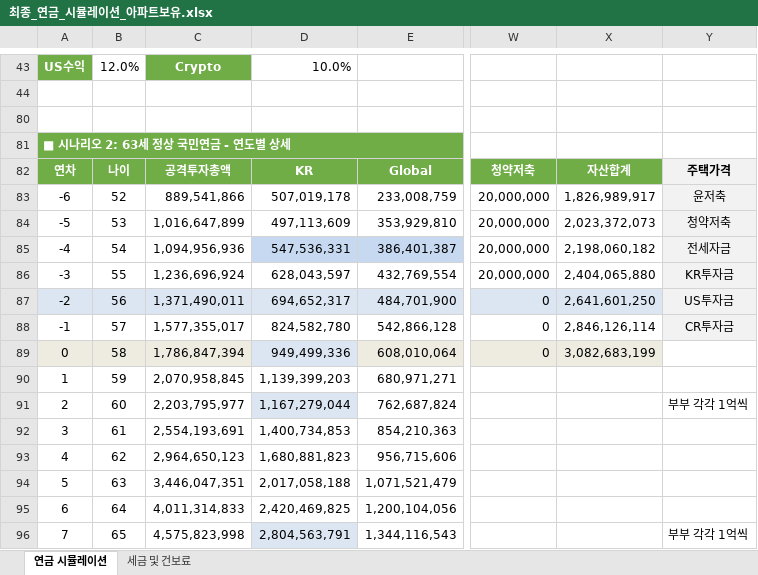
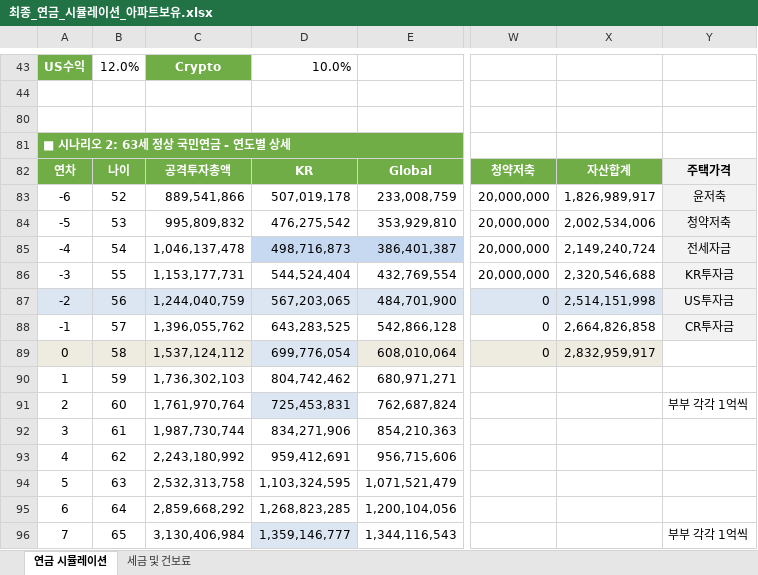
Before and after one commit to zalankr/git_folder, an Excel workbook: 최종_연금_시뮬레이션_아파트보유.xlsx, sheet 연금 시뮬레이션, drawn as a sheet; only a part is shown, gaps mark what is left out; values as stored, in another font and other column widths than the file's, no borders; the diff covers the shown part only; the diff names each change by its address in the sheet, - before the commit and + after, or states it on an @@ line.

```diff
--- a/최종_연금_시뮬레이션_아파트보유.xlsx (sheet 연금 시뮬레이션)
+++ b/최종_연금_시뮬레이션_아파트보유.xlsx (sheet 연금 시뮬레이션)
-C84: 1,016,647,899
+C84: 995,809,832
-D84: 497,113,609
+D84: 476,275,542
-X84: 2,023,372,073
+X84: 2,002,534,006
-C85: 1,094,956,936
+C85: 1,046,137,478
-D85: 547,536,331
+D85: 498,716,873
-X85: 2,198,060,182
+X85: 2,149,240,724
-C86: 1,236,696,924
+C86: 1,153,177,731
-D86: 628,043,597
+D86: 544,524,404
-X86: 2,404,065,880
+X86: 2,320,546,688
-C87: 1,371,490,011
+C87: 1,244,040,759
-D87: 694,652,317
+D87: 567,203,065
-X87: 2,641,601,250
+X87: 2,514,151,998
-C88: 1,577,355,017
+C88: 1,396,055,762
-D88: 824,582,780
+D88: 643,283,525
-X88: 2,846,126,114
+X88: 2,664,826,858
-C89: 1,786,847,394
+C89: 1,537,124,112
-D89: 949,499,336
+D89: 699,776,054
-X89: 3,082,683,199
+X89: 2,832,959,917
-C90: 2,070,958,845
+C90: 1,736,302,103
-D90: 1,139,399,203
+D90: 804,742,462
-C91: 2,203,795,977
+C91: 1,761,970,764
-D91: 1,167,279,044
+D91: 725,453,831
-C92: 2,554,193,691
+C92: 1,987,730,744
-D92: 1,400,734,853
+D92: 834,271,906
-C93: 2,964,650,123
+C93: 2,243,180,992
-D93: 1,680,881,823
+D93: 959,412,691
-C94: 3,446,047,351
+C94: 2,532,313,758
-D94: 2,017,058,188
+D94: 1,103,324,595
-C95: 4,011,314,833
+C95: 2,859,668,292
-D95: 2,420,469,825
+D95: 1,268,823,285
-C96: 4,575,823,998
+C96: 3,130,406,984
-D96: 2,804,563,791
+D96: 1,359,146,777
```
Also changed, not shown: 37 edited cells elsewhere in this sheet, 3 other files.
